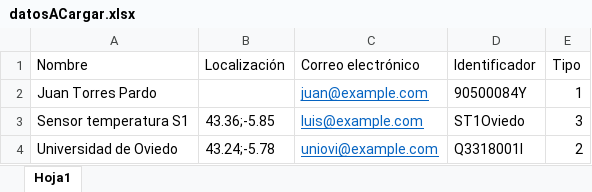
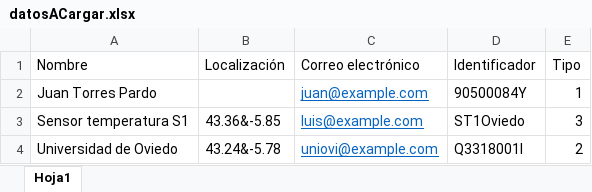
Before and after one commit to TaniaAlvarezDiaz/Loader, an Excel workbook: src/main/resources/datosACargar.xlsx, sheet Hoja1, drawn as a sheet; values as stored, in another font and other column widths than the file's, no borders; the diff names each change by its address in the sheet, - before the commit and + after, or states it on an @@ line.

```diff
--- a/src/main/resources/datosACargar.xlsx (sheet Hoja1)
+++ b/src/main/resources/datosACargar.xlsx (sheet Hoja1)
-B3 (Localización): 43.36;-5.85
+B3 (Localización): 43.36&-5.85
-B4 (Localización): 43.24;-5.78
+B4 (Localización): 43.24&-5.78
```
Also changed, not shown: 7 other files.
